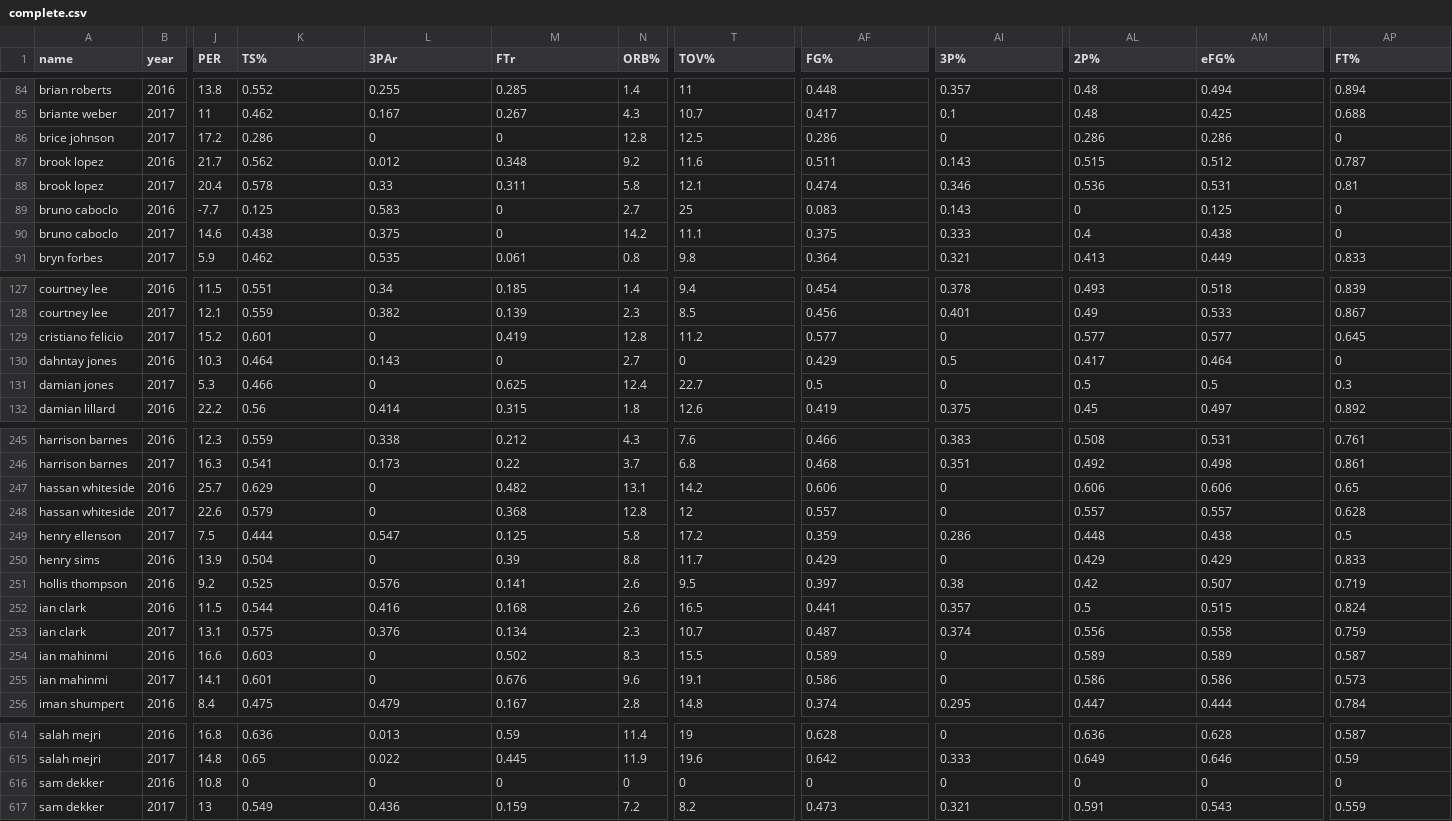
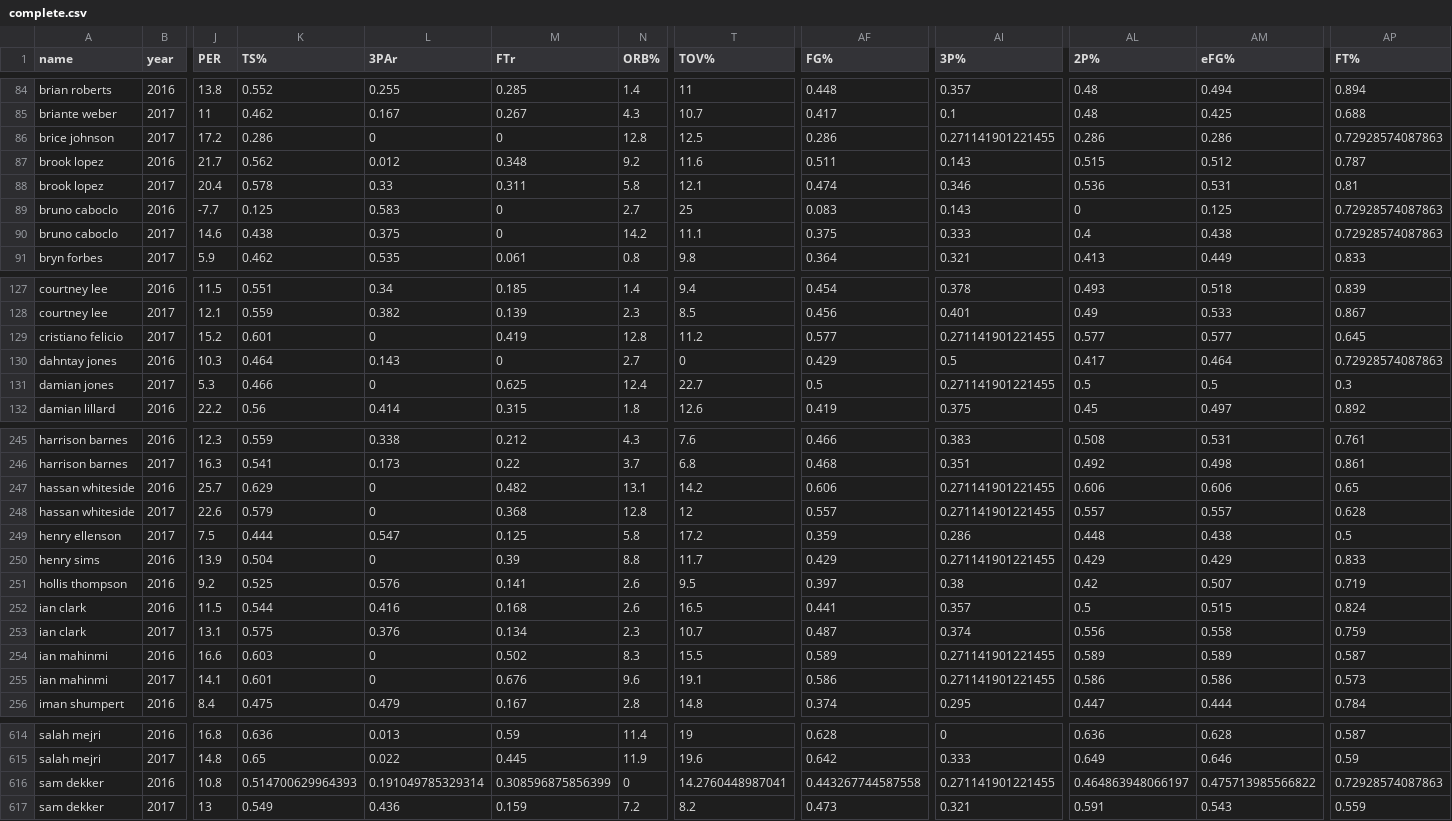
Before and after one commit to alegresor/csp571_fp, a CSV file: data/pooled/complete.csv, drawn as a sheet; only a part is shown, gaps mark what is left out; the diff covers the shown part only; the diff names each change by its address in the sheet, - before the commit and + after, or states it on an @@ line.

Commit message:
missing value plots

```diff
--- a/data/pooled/complete.csv
+++ b/data/pooled/complete.csv
-AI86 (3P%): 0
+AI86 (3P%): 0.271141901221455
-AP86 (FT%): 0
+AP86 (FT%): 0.72928574087863
-AP89:AP90 (FT%): 0
+AP89:AP90 (FT%): 0.72928574087863
-AI129 (3P%): 0
+AI129 (3P%): 0.271141901221455
-AP130 (FT%): 0
+AP130 (FT%): 0.72928574087863
-AI131 (3P%): 0
+AI131 (3P%): 0.271141901221455
-AI247:AI248 (3P%): 0
+AI247:AI248 (3P%): 0.271141901221455
-AI250 (3P%): 0
+AI250 (3P%): 0.271141901221455
-AI254:AI255 (3P%): 0
+AI254:AI255 (3P%): 0.271141901221455
-K616 (TS%): 0
+K616 (TS%): 0.514700629964393
-L616 (3PAr): 0
+L616 (3PAr): 0.191049785329314
-M616 (FTr): 0
+M616 (FTr): 0.308596875856399
-T616 (TOV%): 0
+T616 (TOV%): 14.2760448987041
-AF616 (FG%): 0
+AF616 (FG%): 0.443267744587558
-AI616 (3P%): 0
+AI616 (3P%): 0.271141901221455
-AL616 (2P%): 0
+AL616 (2P%): 0.464863948066197
-AM616 (eFG%): 0
+AM616 (eFG%): 0.475713985566822
-AP616 (FT%): 0
+AP616 (FT%): 0.72928574087863
```
Also changed, not shown: 45 edited cells elsewhere in this file, data/pooled/primary.csv, 21 other files.
